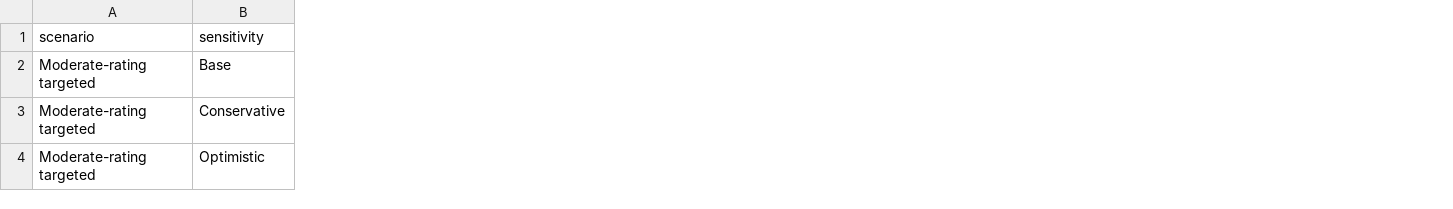
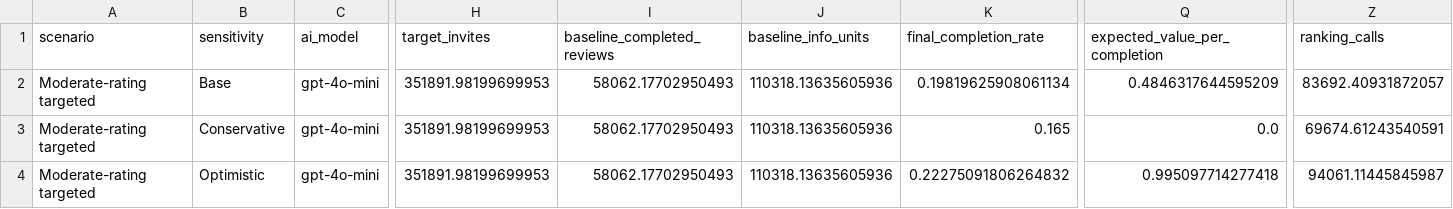
Before and after one commit to Allon-Zhu/Stampedia, a CSV file: review_sweepstakes_outputs/targeted_sensitivity_optima.csv, drawn as a sheet; only a part is shown, gaps mark what is left out; the diff covers the shown part only; the diff names each change by its address in the sheet, - before the commit and + after, or states it on an @@ line.

```diff
--- a/review_sweepstakes_outputs/targeted_sensitivity_optima.csv
+++ b/review_sweepstakes_outputs/targeted_sensitivity_optima.csv
+column C (ai_model), rows 2-4: all gpt-4o-mini
+column H (target_invites), rows 2-4: all 351891.98199699953
+column I (baseline_completed_reviews), rows 2-4: all 58062.17702950493
+column J (baseline_info_units), rows 2-4: all 110318.13635605936
+column K (final_completion_rate), rows 2-4: 0.19819625908061134 | 0.165 | 0.22275091806264832
+column Q (expected_value_per_completion), rows 2-4: 0.4846317644595209 | 0.0 | 0.995097714277418
+column Z (ranking_calls), rows 2-4: 83692.40931872057 | 69674.61243540591 | 94061.11445845987
```
Also changed, not shown: 12 added columns and 3 edited cells elsewhere in this file, review_sweepstakes_outputs/base_optima.csv, review_sweepstakes_outputs/financial_assumptions.csv, 23 other files.
